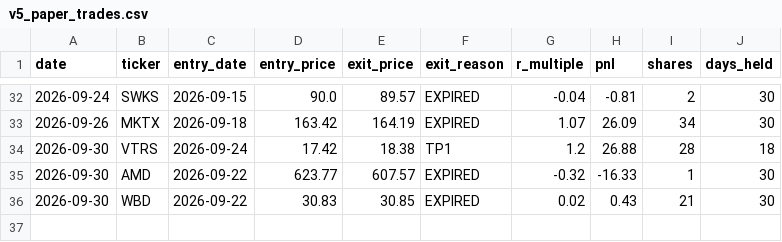
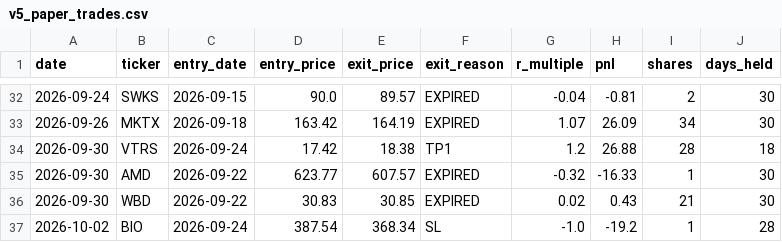
Before and after one commit to thirawatk/v5-paper-trader, a CSV file: v5_paper_trades.csv, drawn as a sheet; only a part is shown, gaps mark what is left out.

```diff
--- a/v5_paper_trades.csv
+++ b/v5_paper_trades.csv
@@ -36 +36,2 @@ date,ticker,entry_date,entry_price,exit_price,exit_reason,r_multiple,pnl,shares,
 2026-09-30,WBD,2026-09-22,30.83,30.85,EXPIRED,0.02,0.43,21,30
+2026-10-02,BIO,2026-09-24,387.54,368.34,SL,-1.0,-19.2,1,28
```
Also changed, not shown: 2 other files.
